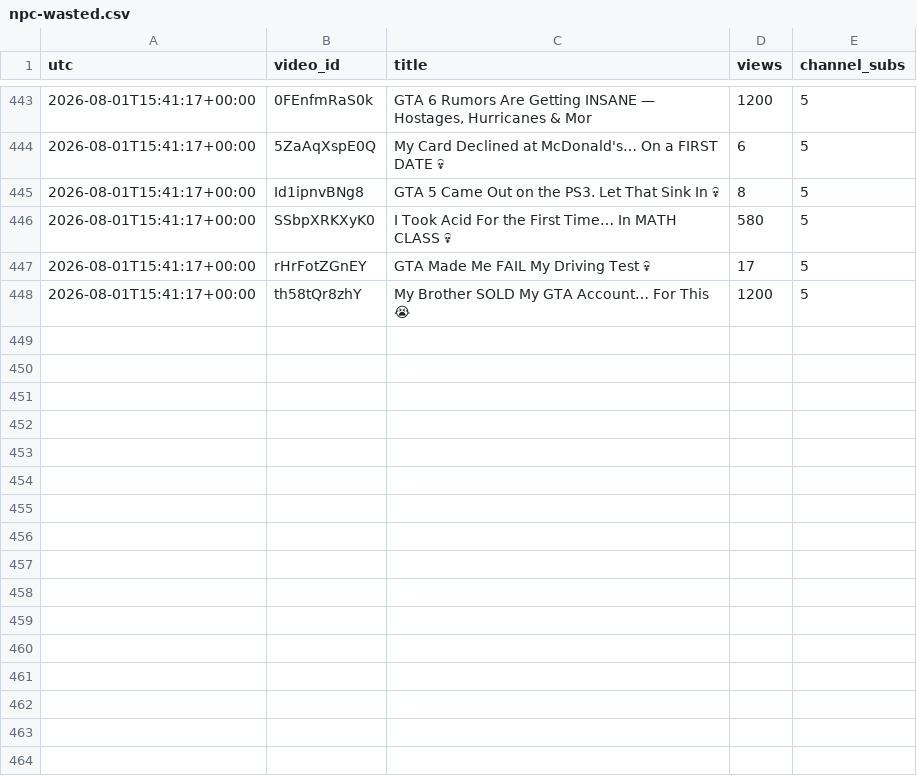
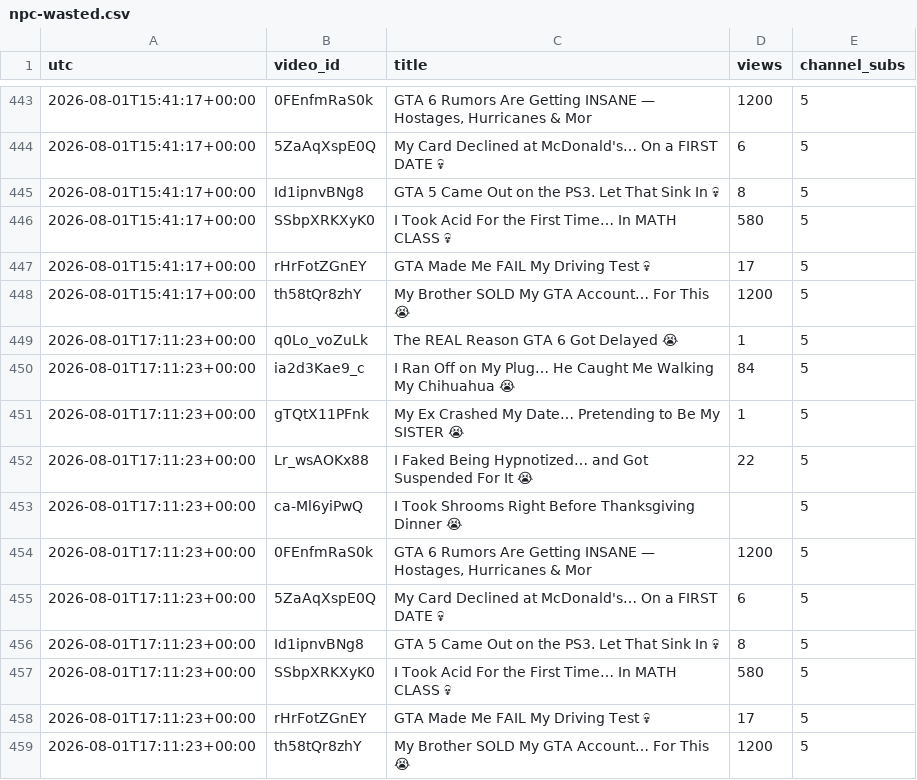
Before and after one commit to keegan-07/yt-stats, a CSV file: stats/npc-wasted.csv, drawn as a sheet; only a part is shown, gaps mark what is left out; the diff names each change by its address in the sheet, - before the commit and + after, or states it on an @@ line.

```diff
--- a/stats/npc-wasted.csv
+++ b/stats/npc-wasted.csv
+row 449: 2026-08-01T17:11:23+00:00 | q0Lo_voZuLk | The REAL Reason GTA 6 Got Delayed 😭 | 1 | 5
+row 450: 2026-08-01T17:11:23+00:00 | ia2d3Kae9_c | I Ran Off on My Plug… He Caught Me Walking My Chihuahua 😭 | 84 | 5
+row 451: 2026-08-01T17:11:23+00:00 | gTQtX11PFnk | My Ex Crashed My Date… Pretending to Be My SISTER 😭 | 1 | 5
+row 452: 2026-08-01T17:11:23+00:00 | Lr_wsAOKx88 | I Faked Being Hypnotized… and Got Suspended For It 😭 | 22 | 5
+row 453: 2026-08-01T17:11:23+00:00 | ca-Ml6yiPwQ | I Took Shrooms Right Before Thanksgiving Dinner 😭 |  | 5
+row 454: 2026-08-01T17:11:23+00:00 | 0FEnfmRaS0k | GTA 6 Rumors Are Getting INSANE — Hostages, Hurricanes & Mor | 1200 | 5
+row 455: 2026-08-01T17:11:23+00:00 | 5ZaAqXspE0Q | My Card Declined at McDonald's… On a FIRST DATE 💀 | 6 | 5
+row 456: 2026-08-01T17:11:23+00:00 | Id1ipnvBNg8 | GTA 5 Came Out on the PS3. Let That Sink In 💀 | 8 | 5
+row 457: 2026-08-01T17:11:23+00:00 | SSbpXRKXyK0 | I Took Acid For the First Time… In MATH CLASS 💀 | 580 | 5
+row 458: 2026-08-01T17:11:23+00:00 | rHrFotZGnEY | GTA Made Me FAIL My Driving Test 💀 | 17 | 5
+row 459: 2026-08-01T17:11:23+00:00 | th58tQr8zhY | My Brother SOLD My GTA Account… For This 😭 | 1200 | 5
```
